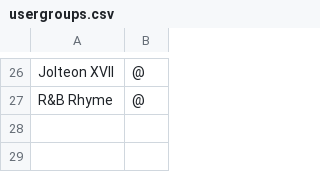
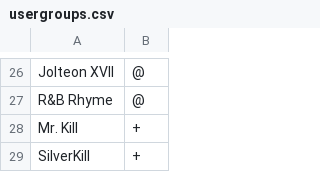
Before and after one commit to InsanitySorrow/hot-choco, a CSV file: config/usergroups.csv, drawn as a sheet; only a part is shown, gaps mark what is left out; the diff names each change by its address in the sheet, - before the commit and + after, or states it on an @@ line.

```diff
--- a/config/usergroups.csv
+++ b/config/usergroups.csv
+row 28: Mr. Kill | +
+row 29: SilverKill | +
```
Also changed, not shown: 2 other files.
